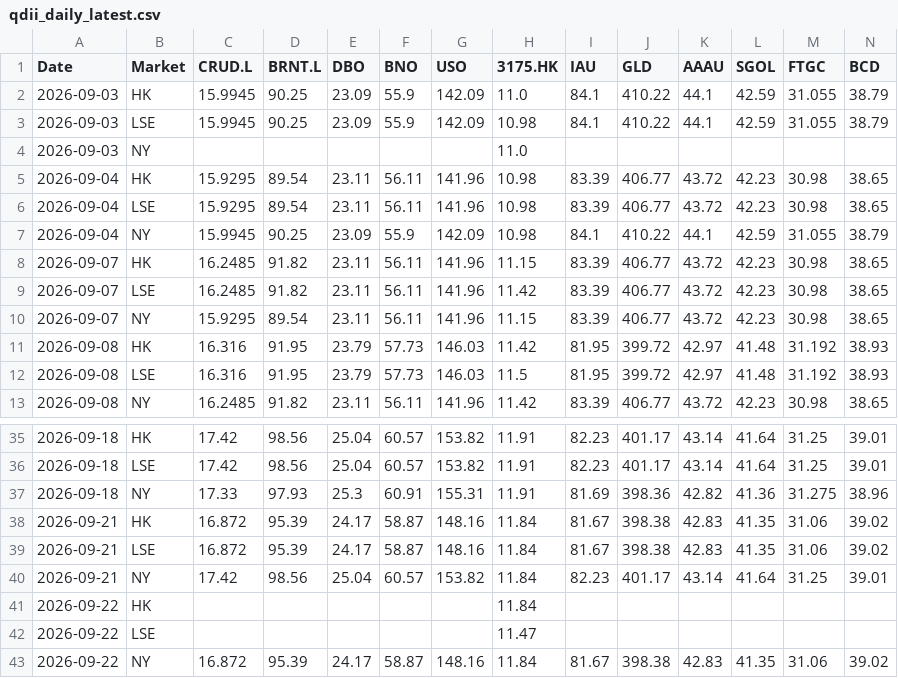
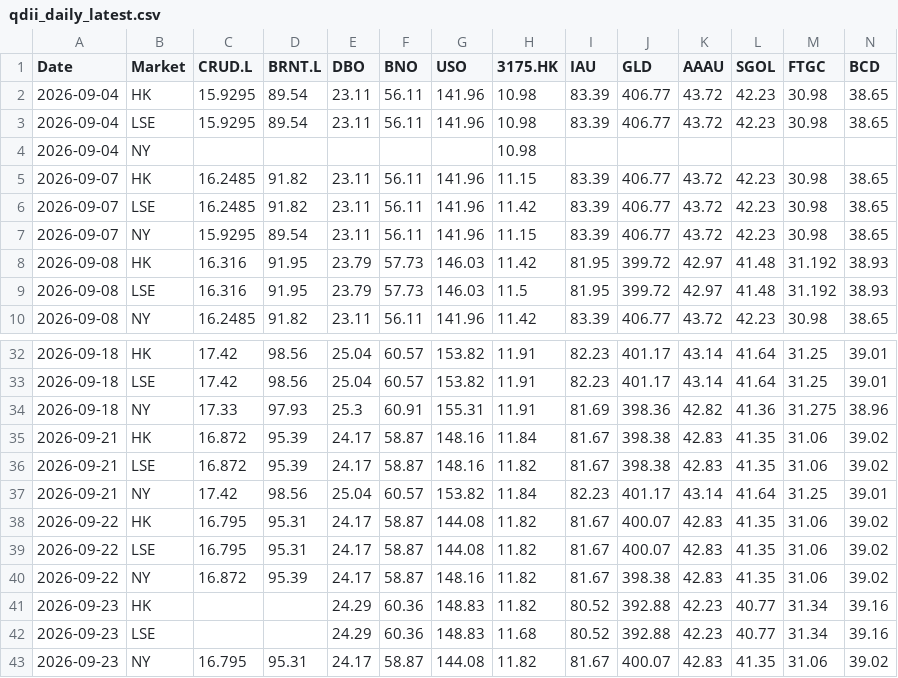
Before and after one commit to shichengchengya-web/iopv, a CSV file: output/qdii_daily_latest.csv, drawn as a sheet; only a part is shown, gaps mark what is left out; removed rows and columns are numbered as before the commit, all else as after; rows hold the shown columns only; the diff names each change by its address in the sheet, - before the commit and + after, or states it on an @@ line.

```diff
--- a/output/qdii_daily_latest.csv
+++ b/output/qdii_daily_latest.csv
-row 2: 2026-09-03 | HK | 15.9945 | 90.25 | 23.09 | 55.9 | 142.09 | 11.0 | 84.1 | 410.22 | 44.1 | 42.59 | 31.055 | 38.79
-row 3: 2026-09-03 | LSE | 15.9945 | 90.25 | 23.09 | 55.9 | 142.09 | 10.98 | 84.1 | 410.22 | 44.1 | 42.59 | 31.055 | 38.79
-row 4: 2026-09-03 | NY |  |  |  |  |  | 11.0
-row 7: 2026-09-04 | NY | 15.9945 | 90.25 | 23.09 | 55.9 | 142.09 | 10.98 | 84.1 | 410.22 | 44.1 | 42.59 | 31.055 | 38.79
+row 4: 2026-09-04 | NY |  |  |  |  |  | 10.98
-H36 (3175.HK): 11.84
+H36 (3175.HK): 11.82
-row 41: 2026-09-22 | HK |  |  |  |  |  | 11.84
-row 42: 2026-09-22 | LSE |  |  |  |  |  | 11.47
+row 38: 2026-09-22 | HK | 16.795 | 95.31 | 24.17 | 58.87 | 144.08 | 11.82 | 81.67 | 400.07 | 42.83 | 41.35 | 31.06 | 39.02
+row 39: 2026-09-22 | LSE | 16.795 | 95.31 | 24.17 | 58.87 | 144.08 | 11.82 | 81.67 | 400.07 | 42.83 | 41.35 | 31.06 | 39.02
-H40 (3175.HK): 11.84
+H40 (3175.HK): 11.82
+row 41: 2026-09-23 | HK |  |  | 24.29 | 60.36 | 148.83 | 11.82 | 80.52 | 392.88 | 42.23 | 40.77 | 31.34 | 39.16
+row 42: 2026-09-23 | LSE |  |  | 24.29 | 60.36 | 148.83 | 11.68 | 80.52 | 392.88 | 42.23 | 40.77 | 31.34 | 39.16
+row 43: 2026-09-23 | NY | 16.795 | 95.31 | 24.17 | 58.87 | 144.08 | 11.82 | 81.67 | 400.07 | 42.83 | 41.35 | 31.06 | 39.02
```
